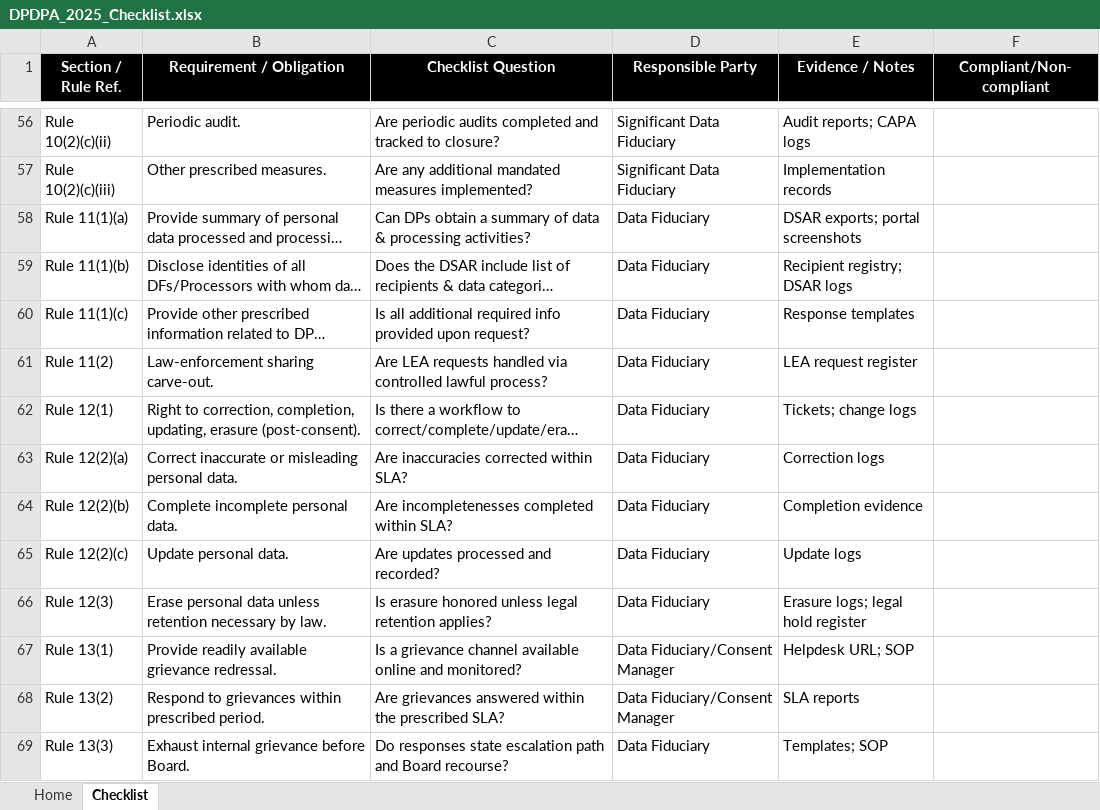
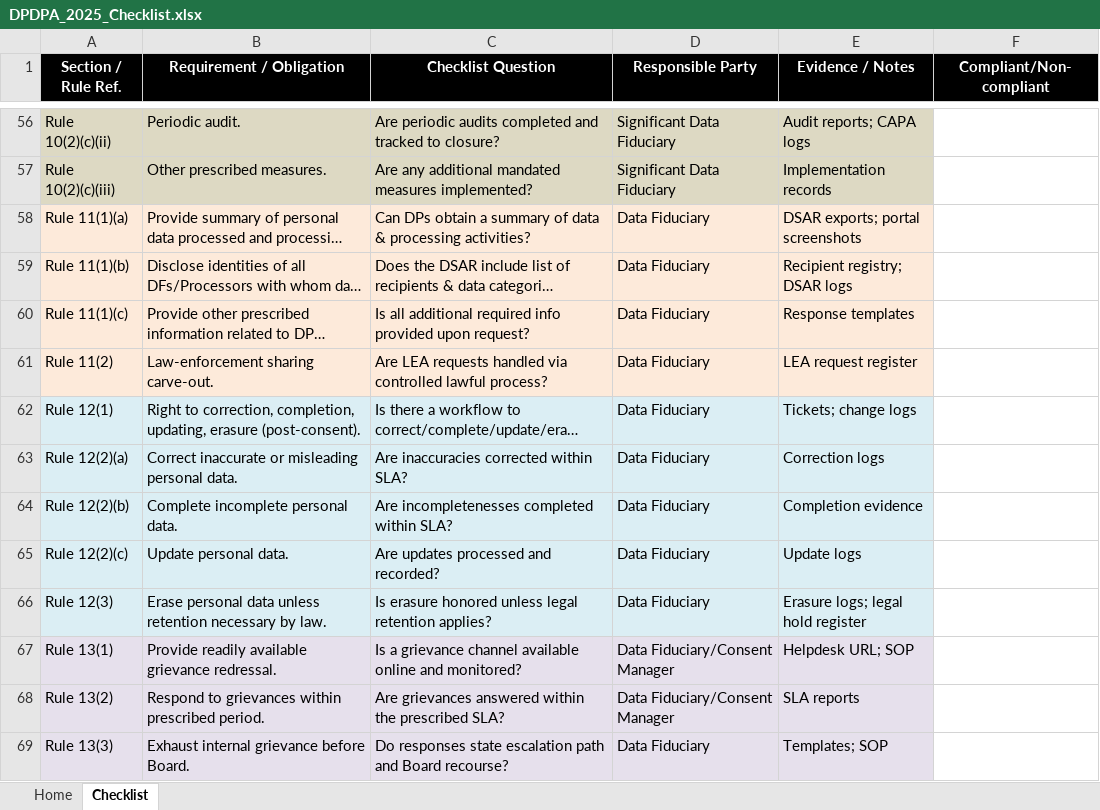
Before and after one commit to securzecom/dpdpa-docs, an Excel workbook: static/checklists/DPDPA_2025_Checklist.xlsx, sheet Checklist, drawn as a sheet; only a part is shown, gaps mark what is left out; long unchanged cells end in …; values as stored, in another font and other column widths than the file's, no borders; the diff covers the shown part only; the diff names each change by its address in the sheet, - before the commit and + after, or states it on an @@ line.

Commit message:
Updated Checklists v2.0 and Bug Fixes

```diff
--- a/static/checklists/DPDPA_2025_Checklist.xlsx (sheet Checklist)
+++ b/static/checklists/DPDPA_2025_Checklist.xlsx (sheet Checklist)
-A56:E57 fill: none
+A56:E57 fill: #DDD9C3
-A58:E61 fill: none
+A58:E61 fill: #FDEADA
-A62:E66 fill: none
+A62:E66 fill: #DBEEF4
-A67:E69 fill: none
+A67:E69 fill: #E6E0EC
```
Also changed, not shown: cell formats elsewhere in this sheet, 7 other files.
